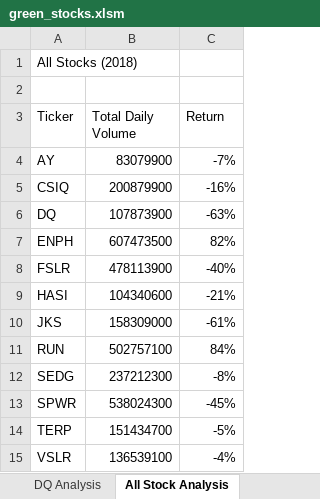
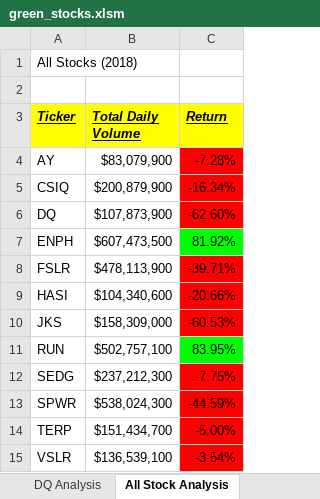
Before and after one commit to LennethNova/stock-analysis, an Excel workbook: green_stocks.xlsm, sheet All Stock Analysis, drawn as a sheet; values as stored, in another font and other column widths than the file's, no borders; the diff names each change by its address in the sheet, - before the commit and + after, or states it on an @@ line.

Commit message:
Woooo new functions
This added some formatting to the cells that have a negative and positive value.
It will also have a macros for a checkered pattern

```diff
--- a/green_stocks.xlsm (sheet All Stock Analysis)
+++ b/green_stocks.xlsm (sheet All Stock Analysis)
@@ A3:C3 fill: none → #FFFF00, bold: off → on, italic: off → on, underline: off → on @@
-B4 (Total Daily Volume): 83079900
+B4 (Total Daily Volume): $83,079,900
-C4 (Return): -7%
+C4 (Return): -7.28%
-C4:C6 fill: none
+C4:C6 fill: #FF0000
-B5 (Total Daily Volume): 200879900
+B5 (Total Daily Volume): $200,879,900
-C5 (Return): -16%
+C5 (Return): -16.34%
-B6 (Total Daily Volume): 107873900
+B6 (Total Daily Volume): $107,873,900
-C6 (Return): -63%
+C6 (Return): -62.60%
-B7 (Total Daily Volume): 607473500
+B7 (Total Daily Volume): $607,473,500
-C7 (Return): 82%
+C7 (Return): 81.92%
-C7 fill: none
+C7 fill: #00FF00
-B8 (Total Daily Volume): 478113900
+B8 (Total Daily Volume): $478,113,900
-C8 (Return): -40%
+C8 (Return): -39.71%
-C8:C10 fill: none
+C8:C10 fill: #FF0000
-B9 (Total Daily Volume): 104340600
+B9 (Total Daily Volume): $104,340,600
-C9 (Return): -21%
+C9 (Return): -20.66%
-B10 (Total Daily Volume): 158309000
+B10 (Total Daily Volume): $158,309,000
-C10 (Return): -61%
+C10 (Return): -60.53%
-B11 (Total Daily Volume): 502757100
+B11 (Total Daily Volume): $502,757,100
-C11 (Return): 84%
+C11 (Return): 83.95%
-C11 fill: none
+C11 fill: #00FF00
-B12 (Total Daily Volume): 237212300
+B12 (Total Daily Volume): $237,212,300
-C12 (Return): -8%
+C12 (Return): -7.75%
-C12:C15 fill: none
+C12:C15 fill: #FF0000
-B13 (Total Daily Volume): 538024300
+B13 (Total Daily Volume): $538,024,300
-C13 (Return): -45%
+C13 (Return): -44.59%
-B14 (Total Daily Volume): 151434700
+B14 (Total Daily Volume): $151,434,700
-C14 (Return): -5%
+C14 (Return): -5.00%
-B15 (Total Daily Volume): 136539100
+B15 (Total Daily Volume): $136,539,100
-C15 (Return): -4%
+C15 (Return): -3.54%
```
Also changed, not shown: other sheet tabs.
